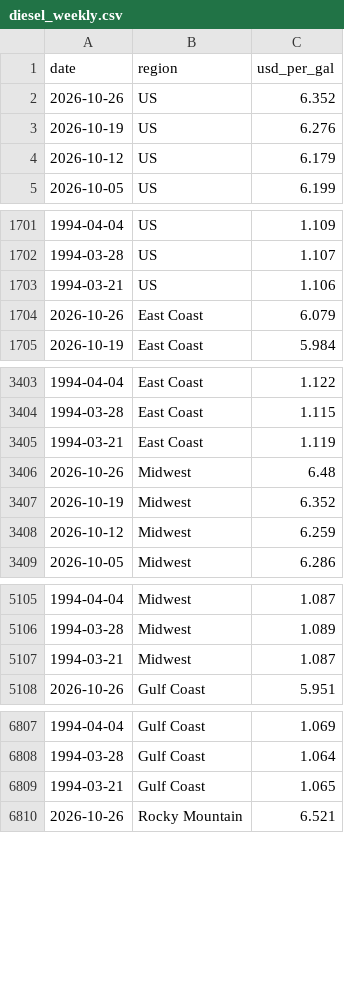
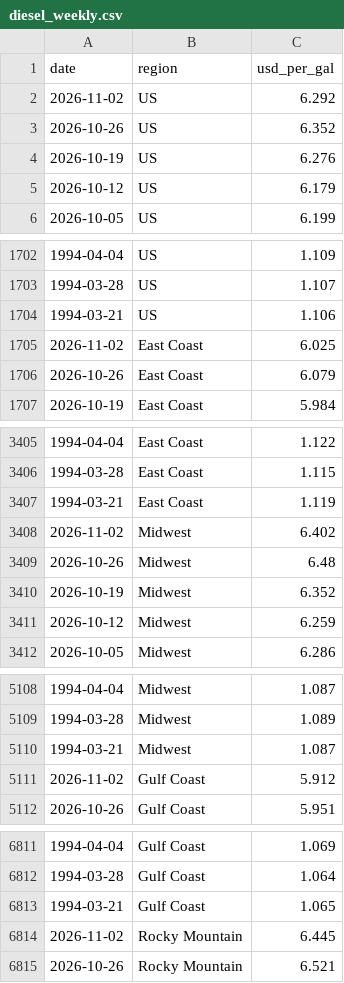
Before and after one commit to justfetz/the-paper-network, a CSV file: data/diesel_weekly.csv, drawn as a sheet; only a part is shown, gaps mark what is left out; the diff covers the shown part only.

Commit message:
refresh: 2026-11-09 scheduled data and model re-run

```diff
--- a/data/diesel_weekly.csv
+++ b/data/diesel_weekly.csv
@@ -1,2 +1,3 @@
 date,region,usd_per_gal
+2026-11-02,US,6.292
 2026-10-26,US,6.352
@@ -1703,2 +1704,3 @@ date,region,usd_per_gal
 1994-03-21,US,1.106
+2026-11-02,East Coast,6.025
 2026-10-26,East Coast,6.079
@@ -3405,2 +3407,3 @@ date,region,usd_per_gal
 1994-03-21,East Coast,1.119
+2026-11-02,Midwest,6.402
 2026-10-26,Midwest,6.48
@@ -5107,2 +5110,3 @@ date,region,usd_per_gal
 1994-03-21,Midwest,1.087
+2026-11-02,Gulf Coast,5.912
 2026-10-26,Gulf Coast,5.951
@@ -6809,2 +6813,3 @@ date,region,usd_per_gal
 1994-03-21,Gulf Coast,1.065
+2026-11-02,Rocky Mountain,6.445
 2026-10-26,Rocky Mountain,6.521
```
Also changed, not shown: 1 added row elsewhere in this file, data/fred_series.csv, 7 other files.
